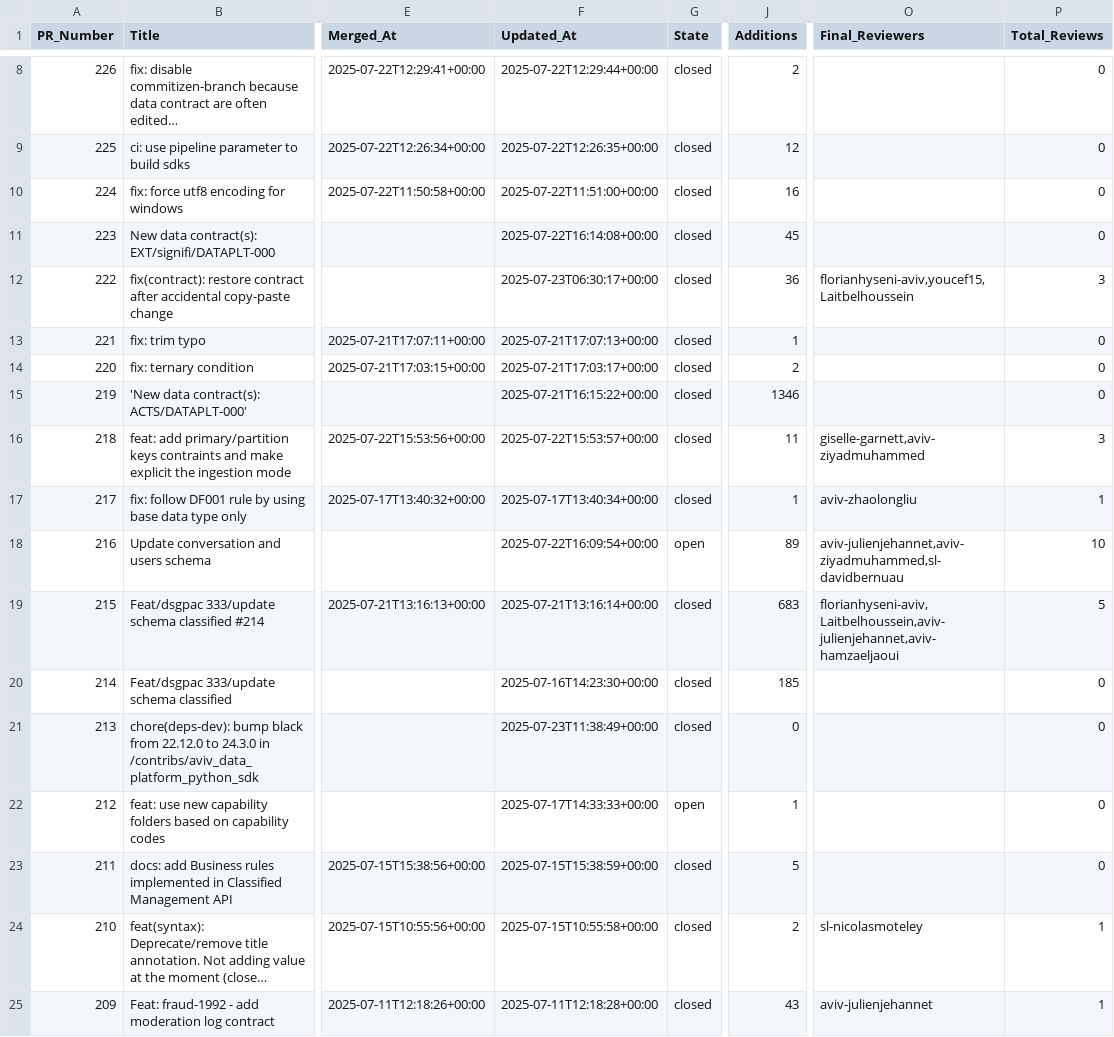
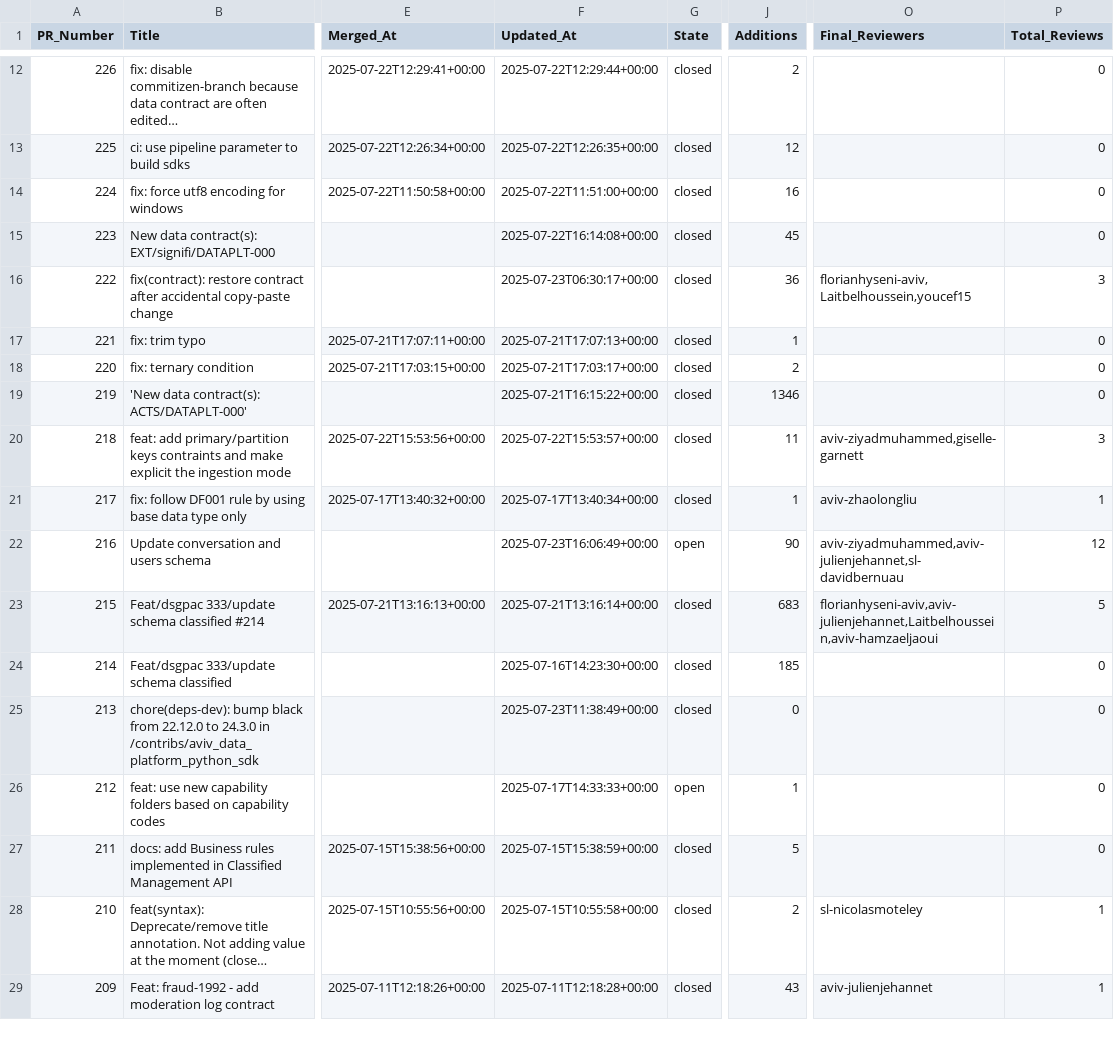
Before and after one commit to aviv-fathallahelmasri/pr-analytics-dashboard, a CSV file: data/pr_metrics_all_prs.csv, drawn as a sheet; only a part is shown, gaps mark what is left out; long unchanged cells end in …; addresses are those after the commit; the diff covers the shown part only; the diff names each change by its address in the sheet, - before the commit and + after, or states it on an @@ line.

```diff
--- a/data/pr_metrics_all_prs.csv
+++ b/data/pr_metrics_all_prs.csv
-O16 (Final_Reviewers): florianhyseni-aviv,youcef15,Laitbelhoussein
+O16 (Final_Reviewers): florianhyseni-aviv,Laitbelhoussein,youcef15
-O20 (Final_Reviewers): giselle-garnett,aviv-ziyadmuhammed
+O20 (Final_Reviewers): aviv-ziyadmuhammed,giselle-garnett
-F22 (Updated_At): 2025-07-22T16:09:54+00:00
+F22 (Updated_At): 2025-07-23T16:06:49+00:00
-J22 (Additions): 89
+J22 (Additions): 90
-O22 (Final_Reviewers): aviv-julienjehannet,aviv-ziyadmuhammed,sl-davidbernuau
+O22 (Final_Reviewers): aviv-ziyadmuhammed,aviv-julienjehannet,sl-davidbernuau
-P22 (Total_Reviews): 10
+P22 (Total_Reviews): 12
-O23 (Final_Reviewers): florianhyseni-aviv,Laitbelhoussein,aviv-julienjehannet,aviv-hamzaeljaoui
+O23 (Final_Reviewers): florianhyseni-aviv,aviv-julienjehannet,Laitbelhoussein,aviv-hamzaeljaoui
```
Also changed, not shown: 4 added rows and 37 edited cells elsewhere in this file, 2 other files.
